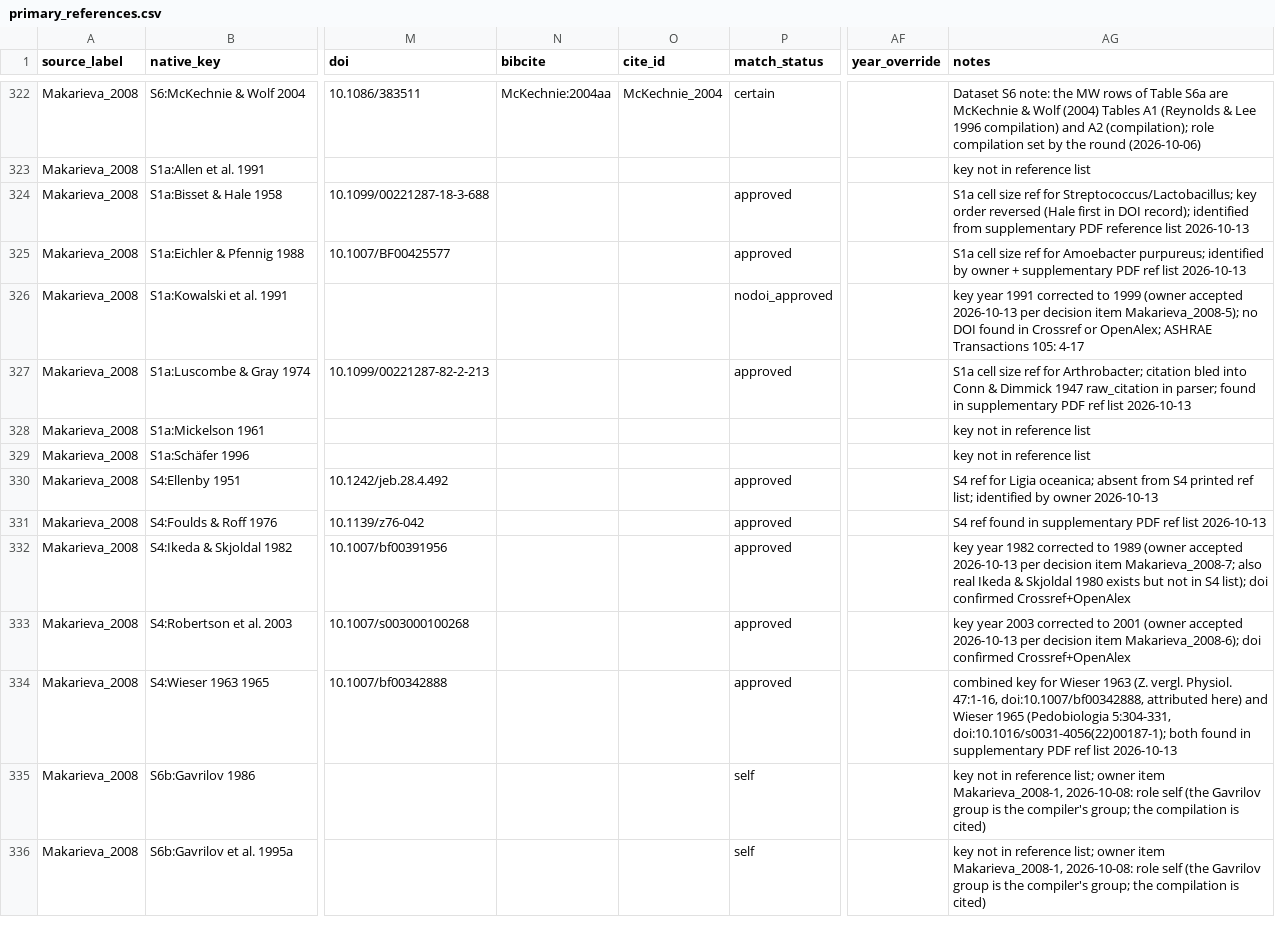
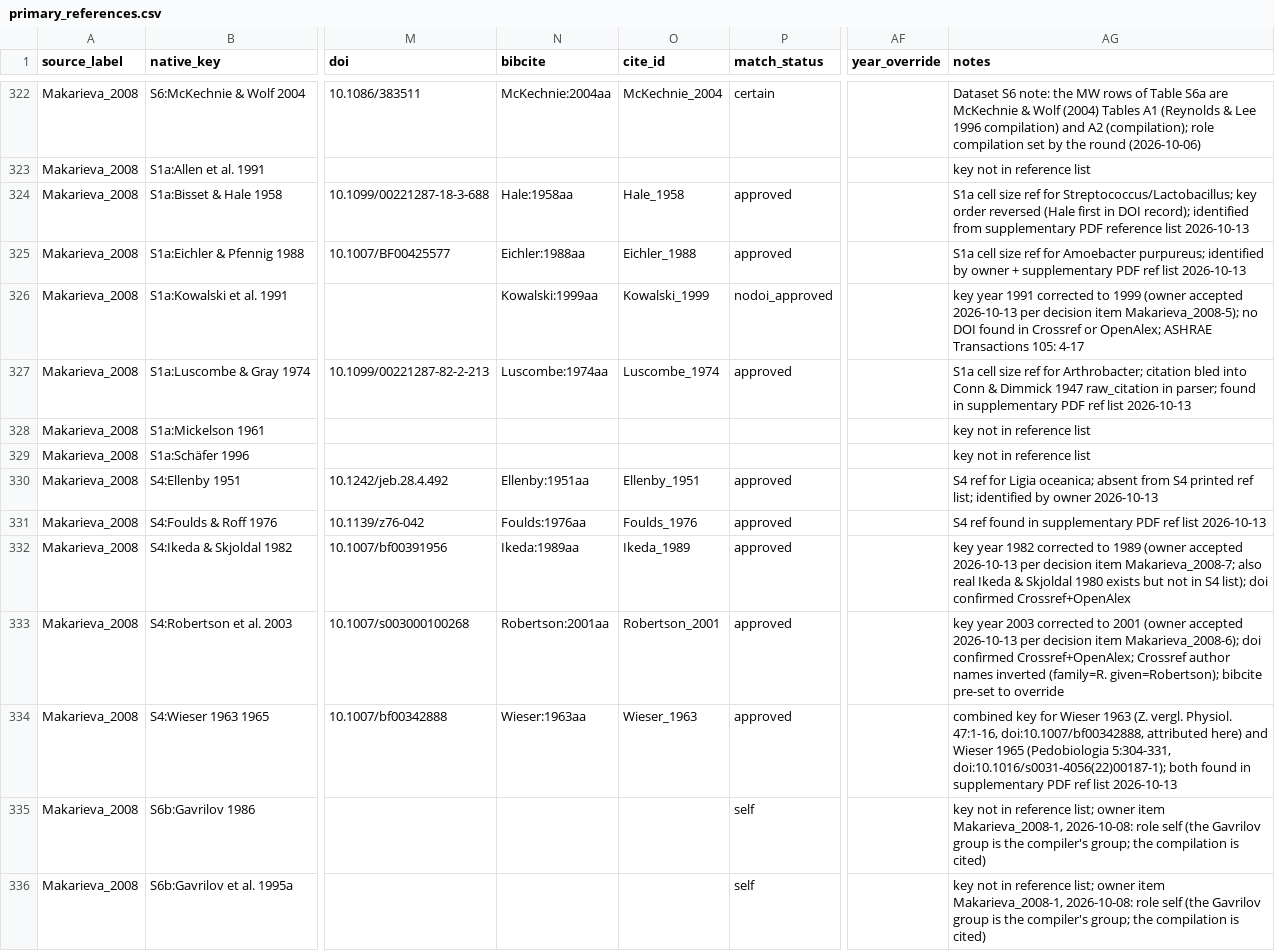
Before and after one commit to TaxonBodyMassML/TaxonBodyMass_DB, a CSV file: sources/databases/Makarieva_etal_2008/primary_references.csv, drawn as a sheet; only a part is shown, gaps mark what is left out; the diff names each change by its address in the sheet, - before the commit and + after, or states it on an @@ line.

Commit message:
Makarieva_2008: bib + sheet for 9 new supplementary refs (2026-10-13)
All 9 key_not_in_reflist references with records now have approved citations:
  6 directly approved (doi confirmed Crossref+OpenAlex):
    Hale_1958, Eichler_1988, Luscombe_1974, Ellenby_1951, Foulds_1976, Wieser_1963
  2 year-corrected + doi approved (owner decisions Makarieva_2008-6/-7):
    Robertson_2001 (doi:10.1007/s003000100268), Ikeda_1989 (reuses existing certain key)
  1 year-corrected + nodoi (owner decision Makarieva_2008-5, ASHRAE not indexed):
    Kowalski_1999 (nodoi_approved)

Fix Robertson:2001aa bibcite key (Crossref record has author names inverted;
pre-set bibcite/cite_id in primary_references.csv).
Sheet: 7 new rows appended to BM_primary_citations (10411 total).

```diff
--- a/sources/databases/Makarieva_etal_2008/primary_references.csv
+++ b/sources/databases/Makarieva_etal_2008/primary_references.csv
-N324 (bibcite): (empty)
+N324 (bibcite): Hale:1958aa
-O324 (cite_id): (empty)
+O324 (cite_id): Hale_1958
-N325 (bibcite): (empty)
+N325 (bibcite): Eichler:1988aa
-O325 (cite_id): (empty)
+O325 (cite_id): Eichler_1988
-N326 (bibcite): (empty)
+N326 (bibcite): Kowalski:1999aa
-O326 (cite_id): (empty)
+O326 (cite_id): Kowalski_1999
-N327 (bibcite): (empty)
+N327 (bibcite): Luscombe:1974aa
-O327 (cite_id): (empty)
+O327 (cite_id): Luscombe_1974
-N330 (bibcite): (empty)
+N330 (bibcite): Ellenby:1951aa
-O330 (cite_id): (empty)
+O330 (cite_id): Ellenby_1951
-N331 (bibcite): (empty)
+N331 (bibcite): Foulds:1976aa
-O331 (cite_id): (empty)
+O331 (cite_id): Foulds_1976
-N332 (bibcite): (empty)
+N332 (bibcite): Ikeda:1989aa
-O332 (cite_id): (empty)
+O332 (cite_id): Ikeda_1989
-N333 (bibcite): (empty)
+N333 (bibcite): Robertson:2001aa
-O333 (cite_id): (empty)
+O333 (cite_id): Robertson_2001
-AG333 (notes): …doi confirmed Crossref+OpenAlex
+AG333 (notes): …doi confirmed Crossref+OpenAlex; Crossref author names inverted (family=R. given=Robertson); bibcite pre-set to override
-N334 (bibcite): (empty)
+N334 (bibcite): Wieser:1963aa
-O334 (cite_id): (empty)
+O334 (cite_id): Wieser_1963
```
Also changed, not shown: 3 other files.
